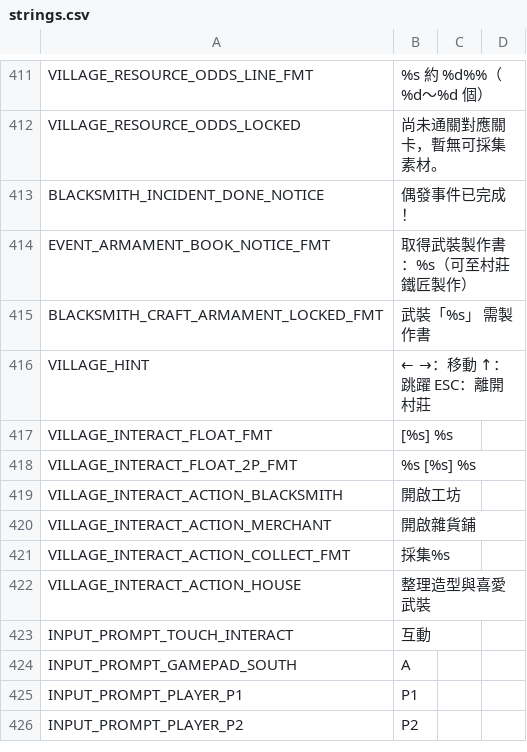
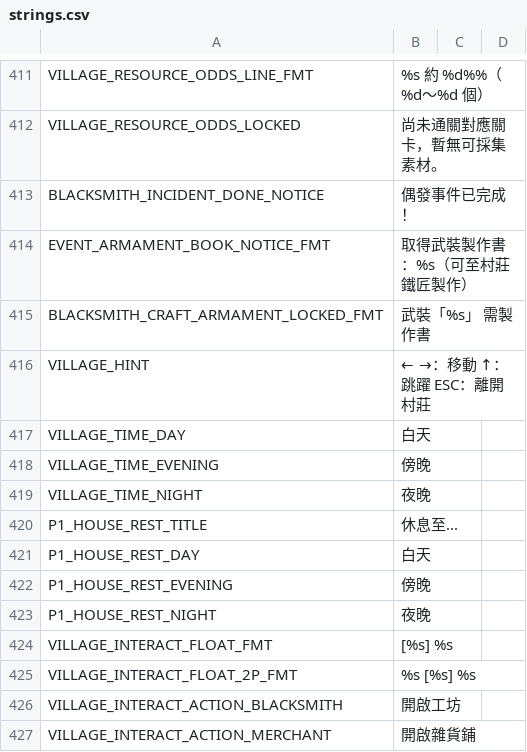
Before and after one commit to puersz03157/PUS, a CSV file: translations/strings.csv, drawn as a sheet; only a part is shown, gaps mark what is left out; the shorter side is filled out with more unchanged rows; the diff names each change by its address in the sheet, - before the commit and + after, or states it on an @@ line.

```diff
--- a/translations/strings.csv
+++ b/translations/strings.csv
+row 417: VILLAGE_TIME_DAY | 白天
+row 418: VILLAGE_TIME_EVENING | 傍晚
+row 419: VILLAGE_TIME_NIGHT | 夜晚
+row 420: P1_HOUSE_REST_TITLE | 休息至...
+row 421: P1_HOUSE_REST_DAY | 白天
+row 422: P1_HOUSE_REST_EVENING | 傍晚
+row 423: P1_HOUSE_REST_NIGHT | 夜晚
```
Also changed, not shown: 3 other files.
